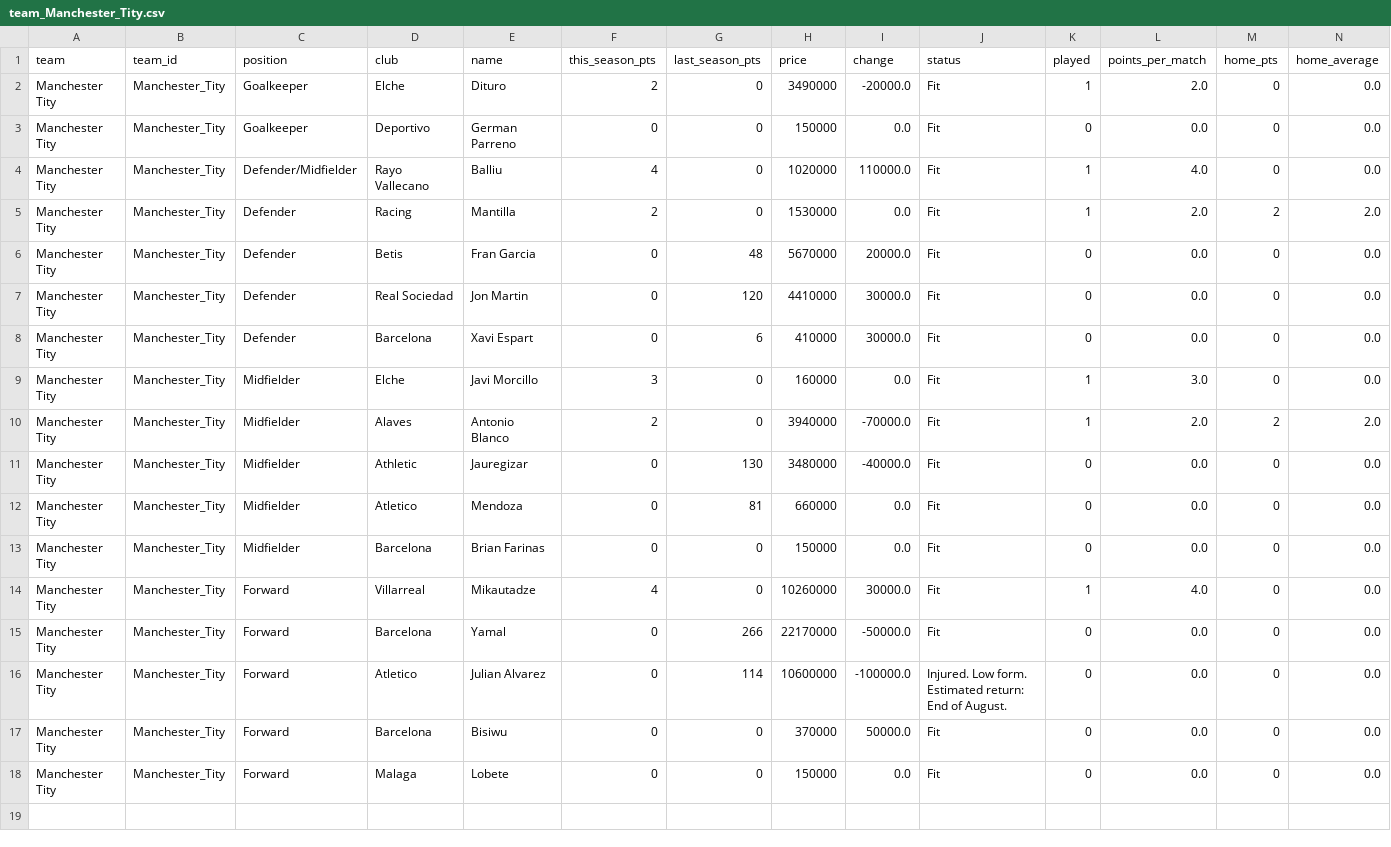
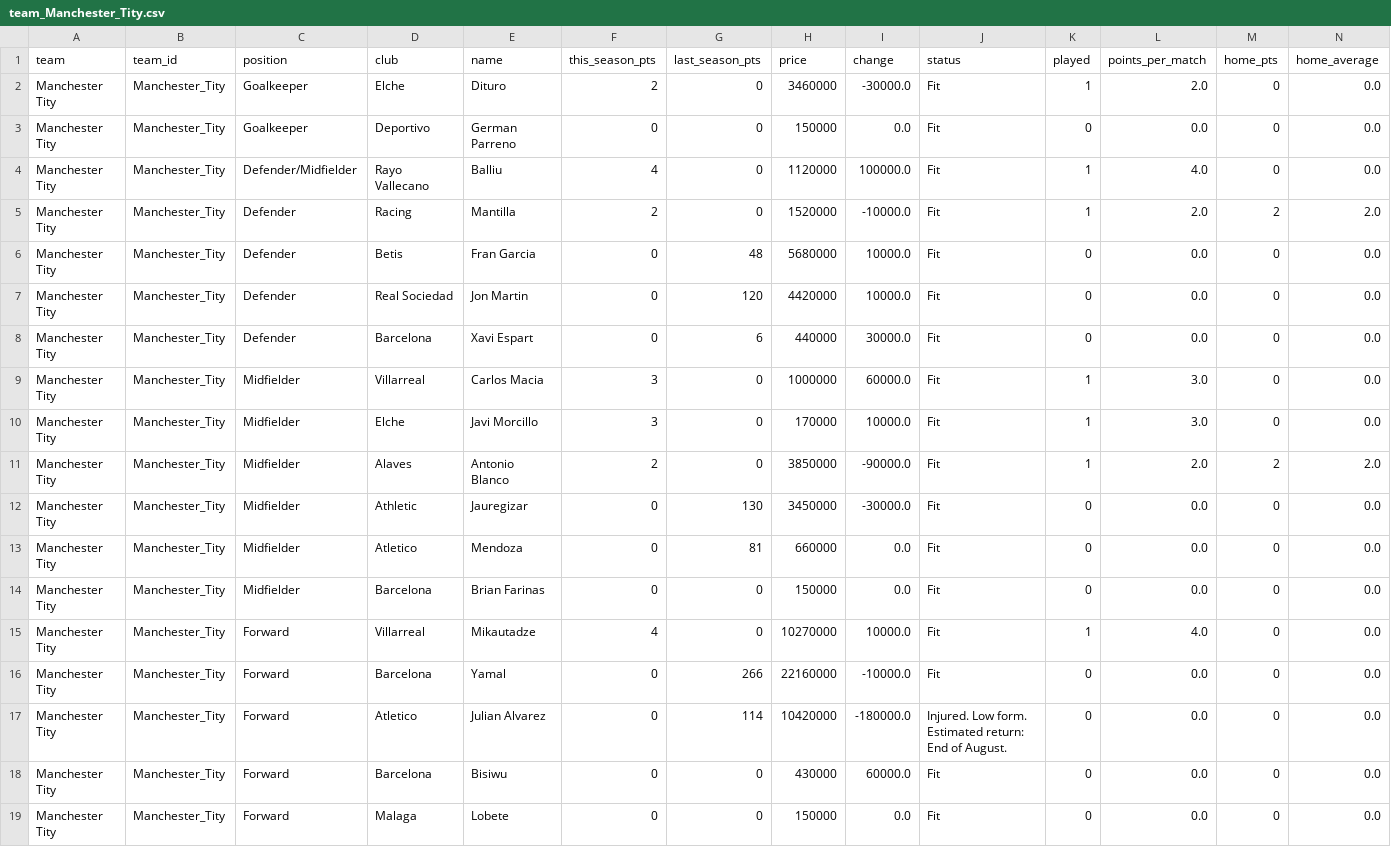
Before and after one commit to nilcrespo/BiwengerBot, a CSV file: csvs/teams/team_Manchester_Tity.csv, drawn as a sheet; only a part is shown; addresses are those after the commit; rows hold the shown columns only; the diff names each change by its address in the sheet, - before the commit and + after, or states it on an @@ line.

```diff
--- a/csvs/teams/team_Manchester_Tity.csv
+++ b/csvs/teams/team_Manchester_Tity.csv
-H2 (price): 3490000
+H2 (price): 3460000
-I2 (change): -20000.0
+I2 (change): -30000.0
-H4 (price): 1020000
+H4 (price): 1120000
-I4 (change): 110000.0
+I4 (change): 100000.0
-H5 (price): 1530000
+H5 (price): 1520000
-I5 (change): 0.0
+I5 (change): -10000.0
-H6 (price): 5670000
+H6 (price): 5680000
-I6 (change): 20000.0
+I6 (change): 10000.0
-H7 (price): 4410000
+H7 (price): 4420000
-I7 (change): 30000.0
+I7 (change): 10000.0
-H8 (price): 410000
+H8 (price): 440000
+row 9: Manchester Tity | Manchester_Tity | Midfielder | Villarreal | Carlos Macia | 3 | 0 | 1000000 | 60000.0 | Fit | 1 | 3.0 | 0 | 0.0
-H10 (price): 160000
+H10 (price): 170000
-I10 (change): 0.0
+I10 (change): 10000.0
-H11 (price): 3940000
+H11 (price): 3850000
-I11 (change): -70000.0
+I11 (change): -90000.0
-H12 (price): 3480000
+H12 (price): 3450000
-I12 (change): -40000.0
+I12 (change): -30000.0
-H15 (price): 10260000
+H15 (price): 10270000
-I15 (change): 30000.0
+I15 (change): 10000.0
-H16 (price): 22170000
+H16 (price): 22160000
-I16 (change): -50000.0
+I16 (change): -10000.0
-H17 (price): 10600000
+H17 (price): 10420000
-I17 (change): -100000.0
+I17 (change): -180000.0
-H18 (price): 370000
+H18 (price): 430000
-I18 (change): 50000.0
+I18 (change): 60000.0
```
Also changed, not shown: csvs/market/market_players.csv, csvs/teams/team_Cd_Numancia.csv, 10 other files.
